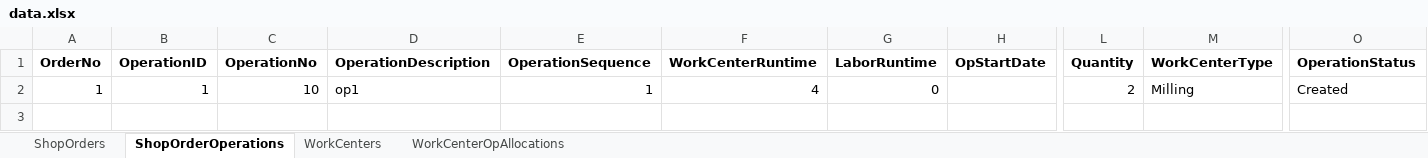
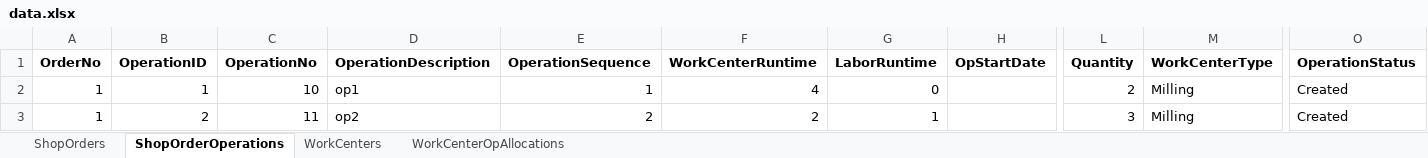
Before and after one commit to prabash/DynoScheduler, an Excel workbook: data.xlsx, sheet ShopOrderOperations, drawn as a sheet; only a part is shown, gaps mark what is left out; values as stored, in another font and other column widths than the file's, no borders; rows hold the shown columns only; the diff names each change by its address in the sheet, - before the commit and + after, or states it on an @@ line.

Commit message:
Added support for updating WorkCenterOpAlloc for several timeblocks
WorkCenterOpAlloc will be updated for several timeblocks depending on the operation runtime.
Added new capacity types infinite and finite for future updates.

```diff
--- a/data.xlsx (sheet ShopOrderOperations)
+++ b/data.xlsx (sheet ShopOrderOperations)
+row 3: 1 | 2 | 11 | op2 | 2 | 2 | 1 |  | 3 | Milling | Created
```
Also changed, not shown: sheet WorkCenterOpAllocations, 8 other files.
